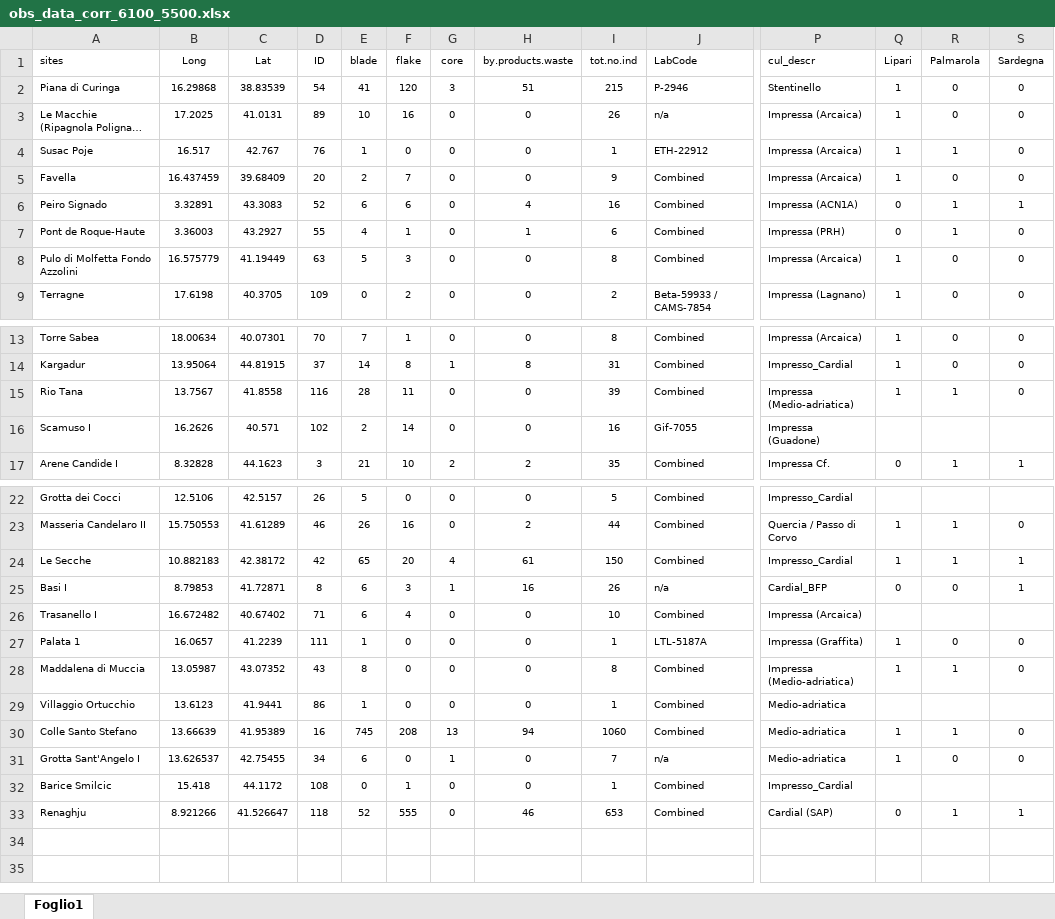
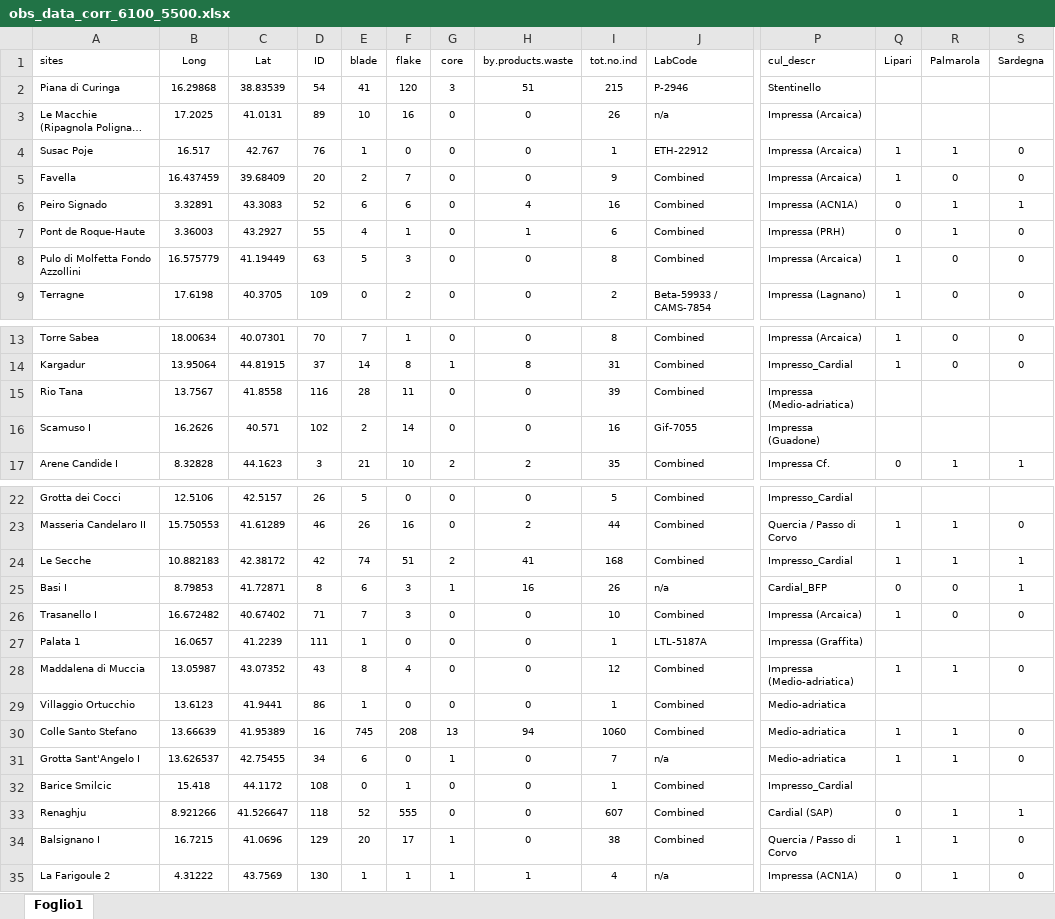
Before and after one commit to nmazzucco/CHRONOS, an Excel workbook: RAWDATA/obs_data_corr_6100_5500.xlsx, sheet Foglio1, drawn as a sheet; only a part is shown, gaps mark what is left out; long unchanged cells end in …; values as stored, in another font and other column widths than the file's, no borders; rows hold the shown columns only; the diff names each change by its address in the sheet, - before the commit and + after, or states it on an @@ line.

```diff
--- a/RAWDATA/obs_data_corr_6100_5500.xlsx (sheet Foglio1)
+++ b/RAWDATA/obs_data_corr_6100_5500.xlsx (sheet Foglio1)
-Q2:Q3 (Lipari): 1
+Q2:Q3 (Lipari): (empty)
-R2:R3 (Palmarola): 0
+R2:R3 (Palmarola): (empty)
-S2:S3 (Sardegna): 0
+S2:S3 (Sardegna): (empty)
-A8 (sites): Pulo di Molfetta Fondo Azzolini
+A8 (sites): Pulo di Molfetta Fondo Azzollini
-Q15 (Lipari): 1
+Q15 (Lipari): (empty)
-R15 (Palmarola): 1
+R15 (Palmarola): (empty)
-S15 (Sardegna): 0
+S15 (Sardegna): (empty)
-E24 (blade): 65
+E24 (blade): 74
-F24 (flake): 20
+F24 (flake): 51
-G24 (core): 4
+G24 (core): 2
-H24 (by.products.waste): 61
+H24 (by.products.waste): 41
-I24 (tot.no.ind): 150
+I24 (tot.no.ind): 168
-E26 (blade): 6
+E26 (blade): 7
-F26 (flake): 4
+F26 (flake): 3
-Q26 (Lipari): (empty)
+Q26 (Lipari): 1
-R26 (Palmarola): (empty)
+R26 (Palmarola): 0
-S26 (Sardegna): (empty)
+S26 (Sardegna): 0
-Q27 (Lipari): 1
+Q27 (Lipari): (empty)
-R27 (Palmarola): 0
+R27 (Palmarola): (empty)
-S27 (Sardegna): 0
+S27 (Sardegna): (empty)
-F28 (flake): 0
+F28 (flake): 4
-I28 (tot.no.ind): 8
+I28 (tot.no.ind): 12
-R31 (Palmarola): 0
+R31 (Palmarola): 1
-H33 (by.products.waste): 46
+H33 (by.products.waste): 0
-I33 (tot.no.ind): 653
+I33 (tot.no.ind): 607
+row 34: Balsignano I | 16.7215 | 41.0696 | 129 | 20 | 17 | 1 | 0 | 38 | Combined | Quercia / Passo di Corvo | 1 | 1 | 0
+row 35: La Farigoule 2 | 4.31222 | 43.7569 | 130 | 1 | 1 | 1 | 1 | 4 | n/a | Impressa (ACN1A) | 0 | 1 | 0
```
Also changed, not shown: RAWDATA/obs_data_corr.xlsx, RAWDATA/obs_data_corr_5500_4900.xlsx.
